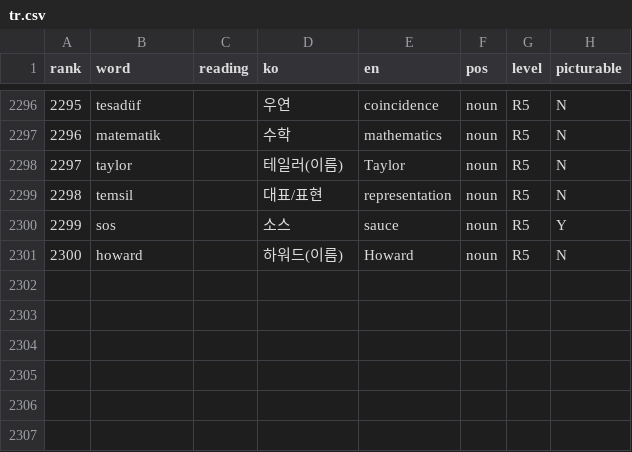
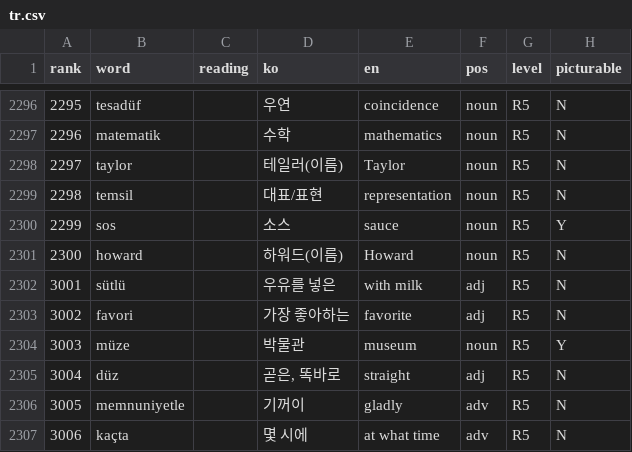
Before and after one commit to talkverselab/talkversehanja, a CSV file: talkverse_art/words/tr.csv, drawn as a sheet; only a part is shown, gaps mark what is left out.

```diff
--- a/talkverse_art/words/tr.csv
+++ b/talkverse_art/words/tr.csv
@@ -2301 +2301,7 @@ rank,word,reading,ko,en,pos,level,picturable
 2300,howard,,하워드(이름),Howard,noun,R5,N
+3001,sütlü,,우유를 넣은,with milk,adj,R5,N
+3002,favori,,가장 좋아하는,favorite,adj,R5,N
+3003,müze,,박물관,museum,noun,R5,Y
+3004,düz,,"곧은, 똑바로",straight,adj,R5,N
+3005,memnuniyetle,,기꺼이,gladly,adv,R5,N
+3006,kaçta,,몇 시에,at what time,adv,R5,N
```
Also changed, not shown: talkverse_art/words/pt.csv, talkverse_art/words/pt_art.csv, 2 other files.
